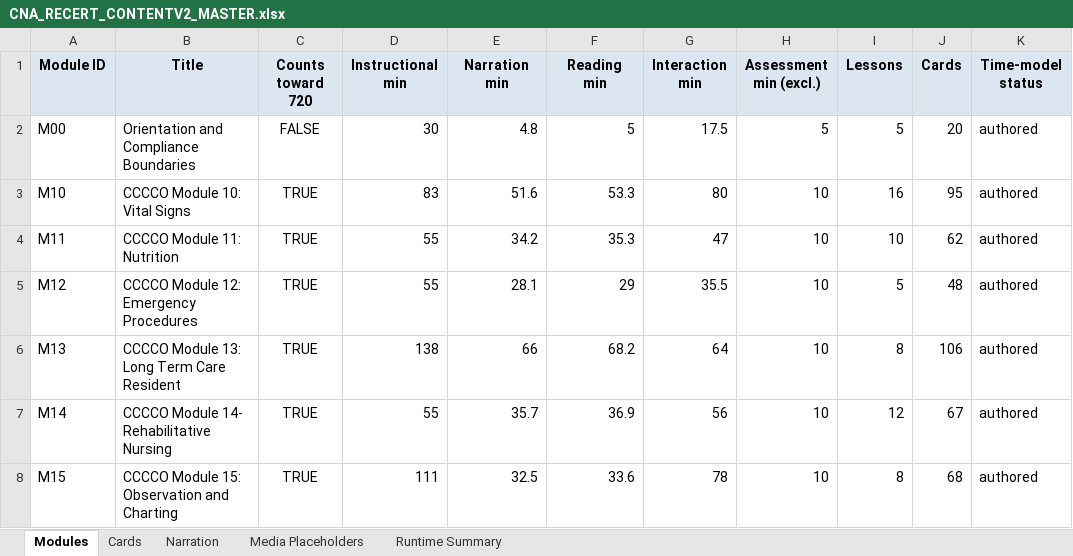
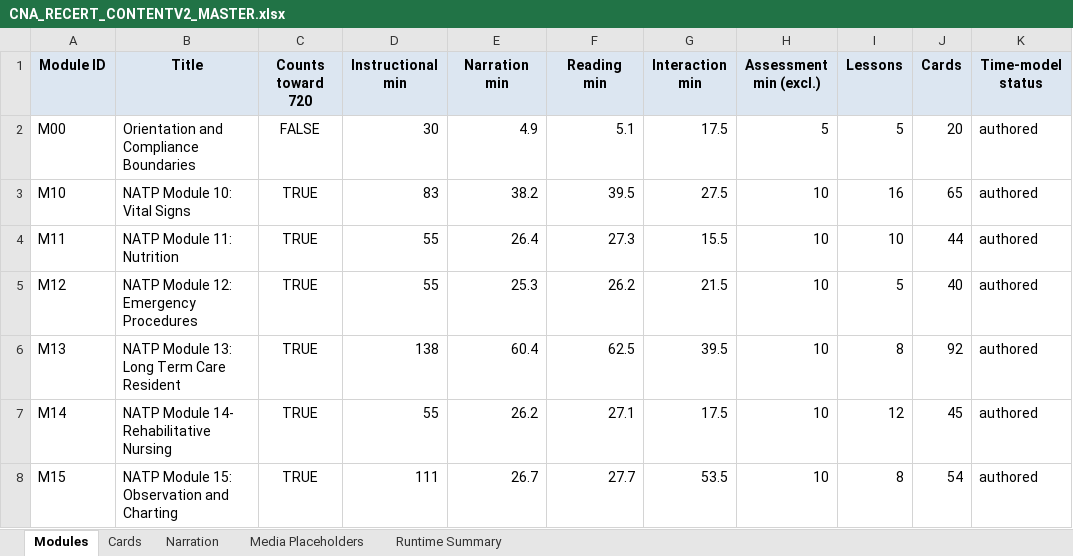
Before and after one commit to robertp-max/CNA_Recertification_Theory_Clinical_Support, an Excel workbook: CNA-Recert-Course/ContentV2/xlsx/CNA_RECERT_CONTENTV2_MASTER.xlsx, sheet Modules, drawn as a sheet; only a part is shown; values as stored, in another font and other column widths than the file's, no borders; the diff covers the shown part only; the diff names each change by its address in the sheet, - before the commit and + after, or states it on an @@ line.

```diff
--- a/CNA-Recert-Course/ContentV2/xlsx/CNA_RECERT_CONTENTV2_MASTER.xlsx (sheet Modules)
+++ b/CNA-Recert-Course/ContentV2/xlsx/CNA_RECERT_CONTENTV2_MASTER.xlsx (sheet Modules)
-E2 (Narration min): 4.8
+E2 (Narration min): 4.9
-F2 (Reading min): 5
+F2 (Reading min): 5.1
-B3 (Title): CCCCO Module 10: Vital Signs
+B3 (Title): NATP Module 10: Vital Signs
-E3 (Narration min): 51.6
+E3 (Narration min): 38.2
-F3 (Reading min): 53.3
+F3 (Reading min): 39.5
-G3 (Interaction min): 80
+G3 (Interaction min): 27.5
-J3 (Cards): 95
+J3 (Cards): 65
-B4 (Title): CCCCO Module 11: Nutrition
+B4 (Title): NATP Module 11: Nutrition
-E4 (Narration min): 34.2
+E4 (Narration min): 26.4
-F4 (Reading min): 35.3
+F4 (Reading min): 27.3
-G4 (Interaction min): 47
+G4 (Interaction min): 15.5
-J4 (Cards): 62
+J4 (Cards): 44
-B5 (Title): CCCCO Module 12: Emergency Procedures
+B5 (Title): NATP Module 12: Emergency Procedures
-E5 (Narration min): 28.1
+E5 (Narration min): 25.3
-F5 (Reading min): 29
+F5 (Reading min): 26.2
-G5 (Interaction min): 35.5
+G5 (Interaction min): 21.5
-J5 (Cards): 48
+J5 (Cards): 40
-B6 (Title): CCCCO Module 13: Long Term Care Resident
+B6 (Title): NATP Module 13: Long Term Care Resident
-E6 (Narration min): 66
+E6 (Narration min): 60.4
-F6 (Reading min): 68.2
+F6 (Reading min): 62.5
-G6 (Interaction min): 64
+G6 (Interaction min): 39.5
-J6 (Cards): 106
+J6 (Cards): 92
-B7 (Title): CCCCO Module 14- Rehabilitative Nursing
+B7 (Title): NATP Module 14- Rehabilitative Nursing
-E7 (Narration min): 35.7
+E7 (Narration min): 26.2
-F7 (Reading min): 36.9
+F7 (Reading min): 27.1
-G7 (Interaction min): 56
+G7 (Interaction min): 17.5
-J7 (Cards): 67
+J7 (Cards): 45
-B8 (Title): CCCCO Module 15: Observation and Charting
+B8 (Title): NATP Module 15: Observation and Charting
-E8 (Narration min): 32.5
+E8 (Narration min): 26.7
-F8 (Reading min): 33.6
+F8 (Reading min): 27.7
-G8 (Interaction min): 78
+G8 (Interaction min): 53.5
-J8 (Cards): 68
+J8 (Cards): 54
```
Also changed, not shown: 10 edited cells elsewhere in this sheet, sheet Cards, sheet Narration, sheet Media Placeholders, sheet Runtime Summary, 25 other files.
